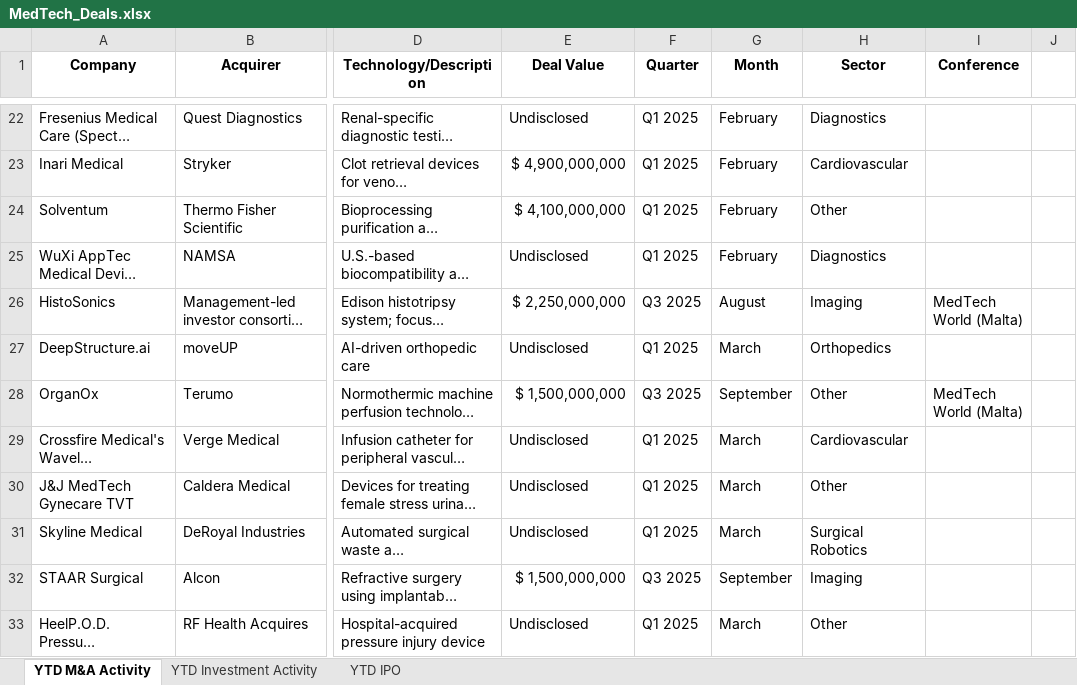
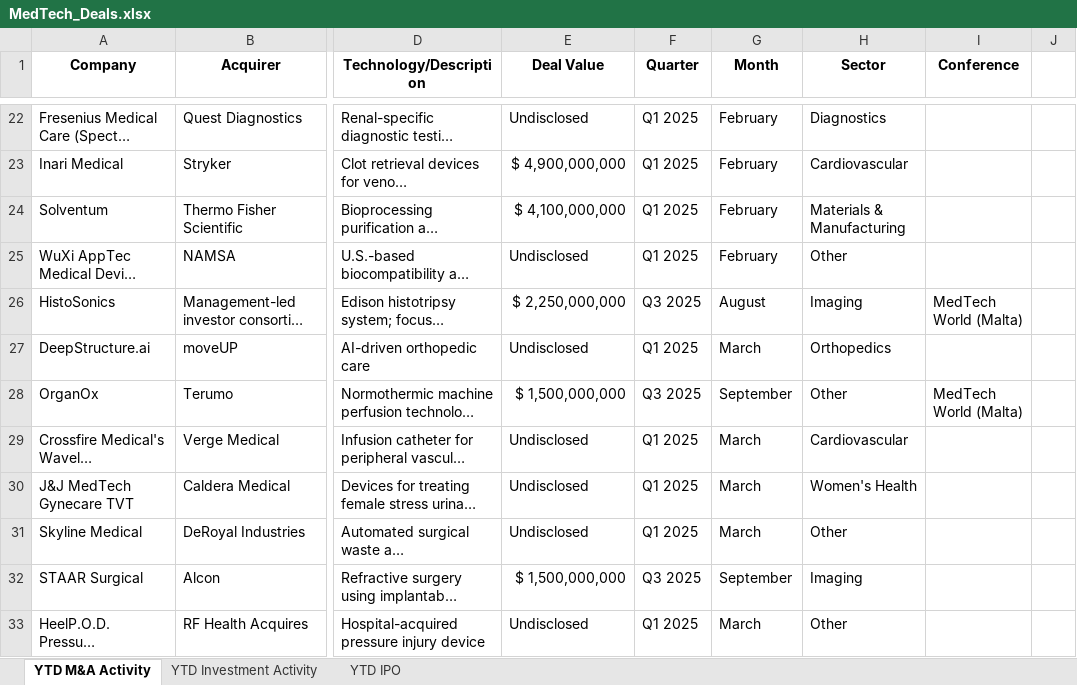
Before and after one commit to hperic1/medtech-dashboard, an Excel workbook: MedTech_Deals.xlsx, sheet YTD M&A Activity, drawn as a sheet; only a part is shown, gaps mark what is left out; long unchanged cells end in …; values as stored, in another font and other column widths than the file's, no borders; the diff names each change by its address in the sheet, - before the commit and + after, or states it on an @@ line.

```diff
--- a/MedTech_Deals.xlsx (sheet YTD M&A Activity)
+++ b/MedTech_Deals.xlsx (sheet YTD M&A Activity)
-H24 (Sector): Other
+H24 (Sector): Materials & Manufacturing
-H25 (Sector): Diagnostics
+H25 (Sector): Other
-H30 (Sector): Other
+H30 (Sector): Women's Health
-H31 (Sector): Surgical Robotics
+H31 (Sector): Other
```
Also changed, not shown: 1 other file.
